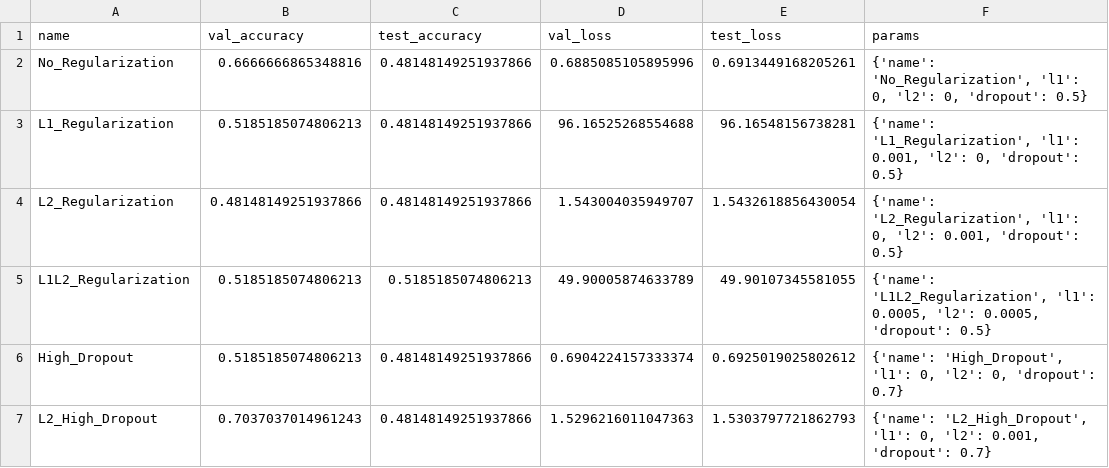
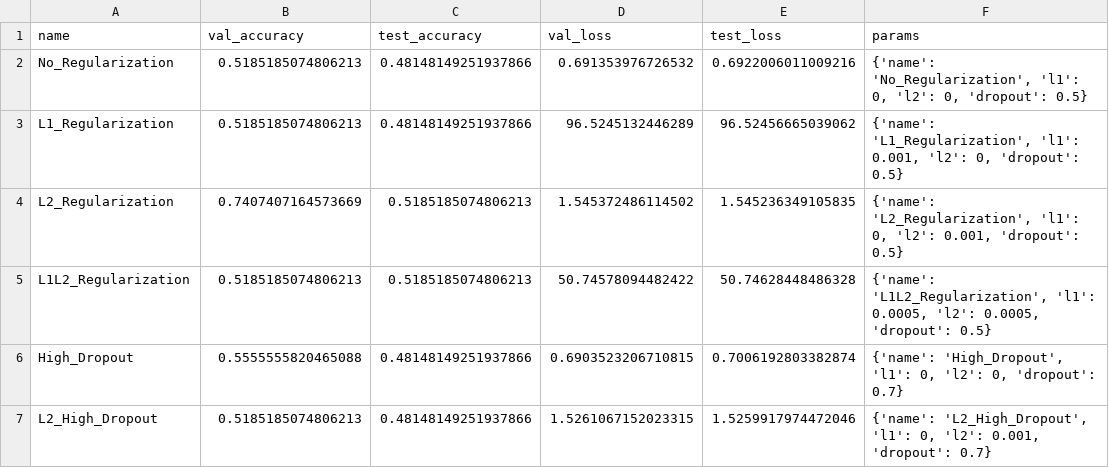
Before and after one commit to tkvngan/DeepLearning_for_BrainTumorDetection, a CSV file: results/supervised/regularization_results.csv, drawn as a sheet.

```diff
--- a/results/supervised/regularization_results.csv
+++ b/results/supervised/regularization_results.csv
@@ -1,7 +1,7 @@
 name,val_accuracy,test_accuracy,val_loss,test_loss,params
-No_Regularization,0.6666666865348816,0.48148149251937866,0.6885085105895996,0.6913449168205261,"{'name': 'No_Regularization', 'l1': 0, 'l2': 0, 'dropout': 0.5}"
-L1_Regularization,0.5185185074806213,0.48148149251937866,96.16525268554688,96.16548156738281,"{'name': 'L1_Regularization', 'l1': 0.001, 'l2': 0, 'dropout': 0.5}"
-L2_Regularization,0.48148149251937866,0.48148149251937866,1.543004035949707,1.5432618856430054,"{'name': 'L2_Regularization', 'l1': 0, 'l2': 0.001, 'dropout': 0.5}"
-L1L2_Regularization,0.5185185074806213,0.5185185074806213,49.90005874633789,49.90107345581055,"{'name': 'L1L2_Regularization', 'l1': 0.0005, 'l2': 0.0005, 'dropout': 0.5}"
-High_Dropout,0.5185185074806213,0.48148149251937866,0.6904224157333374,0.6925019025802612,"{'name': 'High_Dropout', 'l1': 0, 'l2': 0, 'dropout': 0.7}"
-L2_High_Dropout,0.7037037014961243,0.48148149251937866,1.5296216011047363,1.5303797721862793,"{'name': 'L2_High_Dropout', 'l1': 0, 'l2': 0.001, 'dropout': 0.7}"
+No_Regularization,0.5185185074806213,0.48148149251937866,0.691353976726532,0.6922006011009216,"{'name': 'No_Regularization', 'l1': 0, 'l2': 0, 'dropout': 0.5}"
+L1_Regularization,0.5185185074806213,0.48148149251937866,96.5245132446289,96.52456665039062,"{'name': 'L1_Regularization', 'l1': 0.001, 'l2': 0, 'dropout': 0.5}"
+L2_Regularization,0.7407407164573669,0.5185185074806213,1.545372486114502,1.545236349105835,"{'name': 'L2_Regularization', 'l1': 0, 'l2': 0.001, 'dropout': 0.5}"
+L1L2_Regularization,0.5185185074806213,0.5185185074806213,50.74578094482422,50.74628448486328,"{'name': 'L1L2_Regularization', 'l1': 0.0005, 'l2': 0.0005, 'dropout': 0.5}"
+High_Dropout,0.5555555820465088,0.48148149251937866,0.6903523206710815,0.7006192803382874,"{'name': 'High_Dropout', 'l1': 0, 'l2': 0, 'dropout': 0.7}"
+L2_High_Dropout,0.5185185074806213,0.48148149251937866,1.5261067152023315,1.5259917974472046,"{'name': 'L2_High_Dropout', 'l1': 0, 'l2': 0.001, 'dropout': 0.7}"
```
Also changed, not shown: results/supervised/experiment_results.csv, 4 other files.
